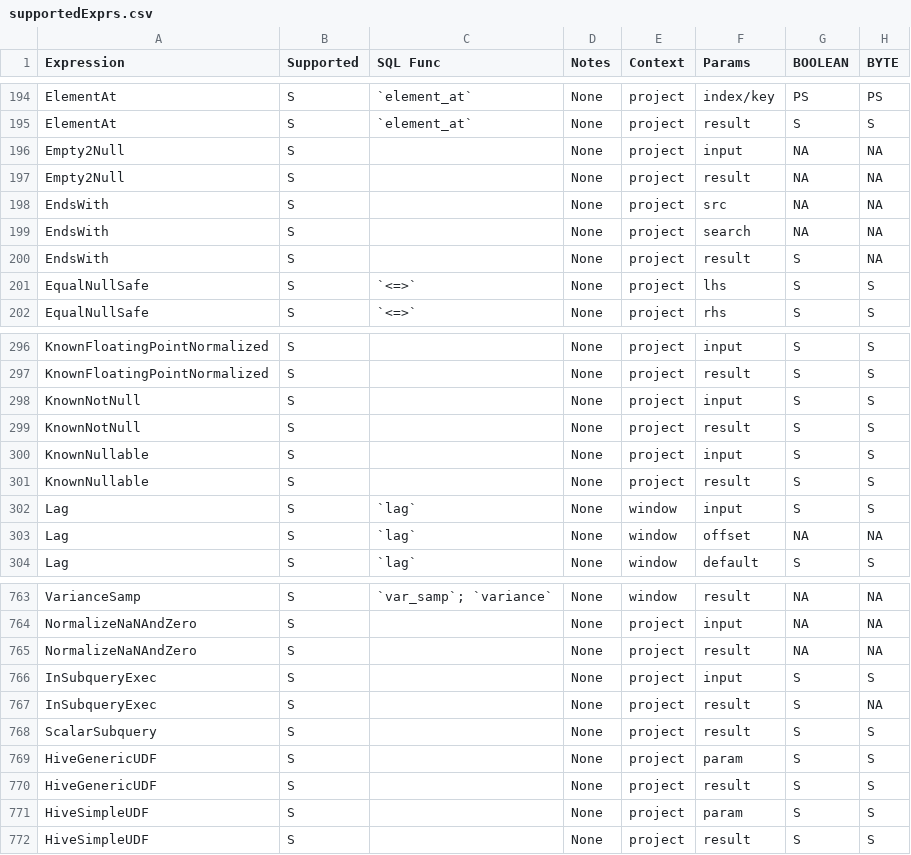
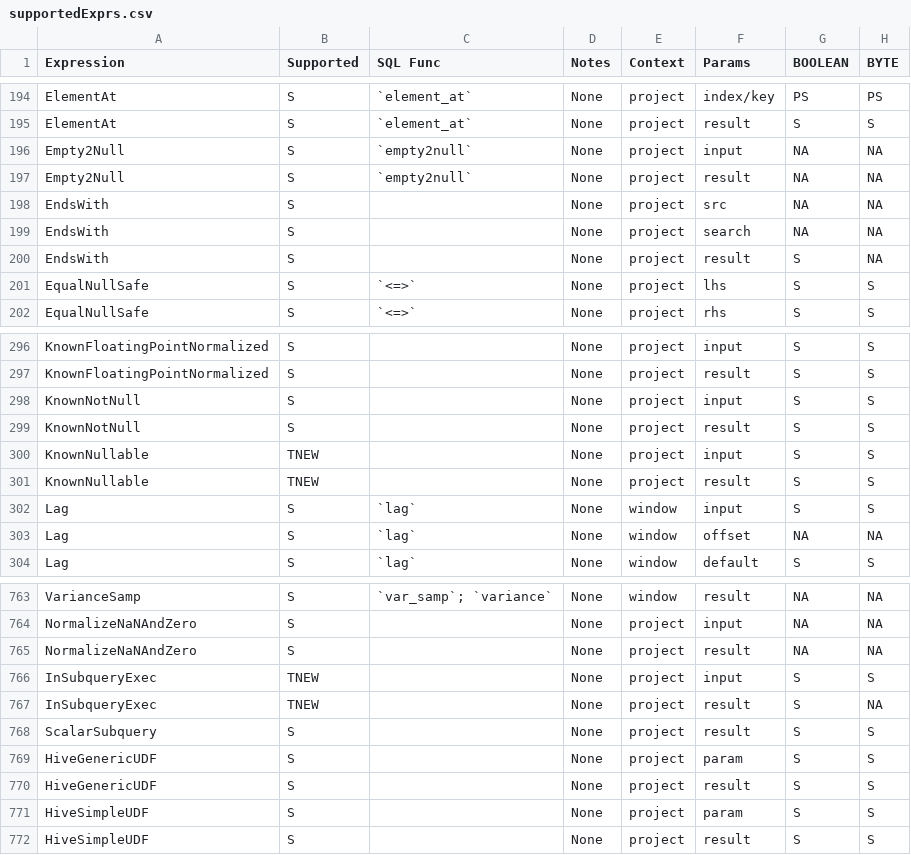
Before and after one commit to NVIDIA/spark-rapids-tools, a CSV file: core/src/main/resources/supportedExprs.csv, drawn as a sheet; only a part is shown, gaps mark what is left out; the diff covers the shown part only; the diff names each change by its address in the sheet, - before the commit and + after, or states it on an @@ line.

Commit message:
added TNEW entries in override json file
Signed-off-by: cindyyuanjiang <cindyj@nvidia.com>

```diff
--- a/core/src/main/resources/supportedExprs.csv
+++ b/core/src/main/resources/supportedExprs.csv
-C196:C197 (SQL Func): (empty)
+C196:C197 (SQL Func): `empty2null`
-B300:B301 (Supported): S
+B300:B301 (Supported): TNEW
-B766:B767 (Supported): S
+B766:B767 (Supported): TNEW
```
Also changed, not shown: 35 edited cells elsewhere in this file, core/src/main/resources/supportedExecs.csv, 4 other files.
